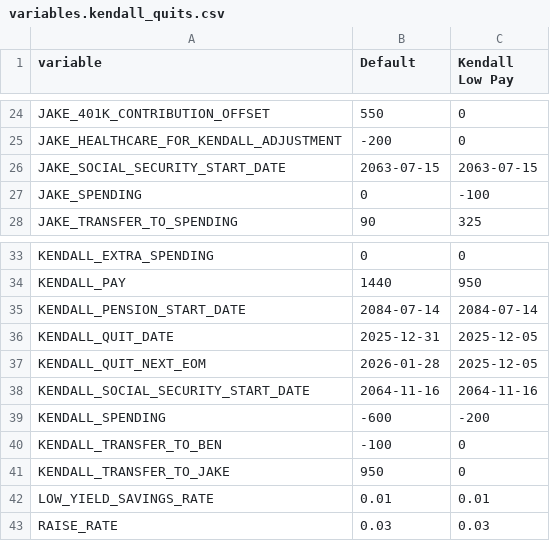
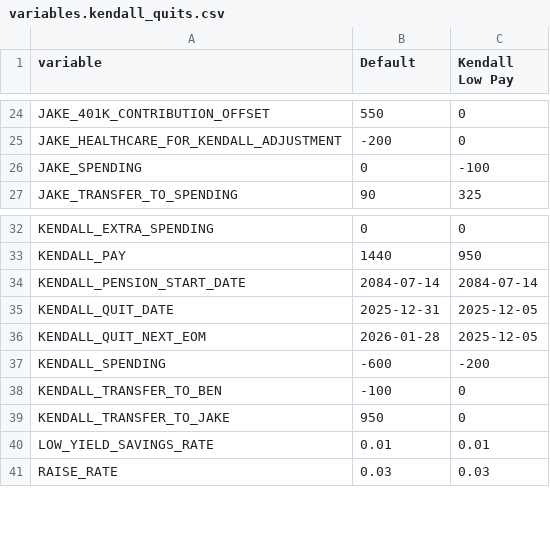
Before and after one commit to jakekausler/Bills-Node-Server, a CSV file: data/variables.kendall_quits.csv, drawn as a sheet; only a part is shown, gaps mark what is left out.

```diff
--- a/data/variables.kendall_quits.csv
+++ b/data/variables.kendall_quits.csv
@@ -25,3 +25,2 @@ JAKE_401K_CONTRIBUTION_OFFSET,550,0
 JAKE_HEALTHCARE_FOR_KENDALL_ADJUSTMENT,-200,0
-JAKE_SOCIAL_SECURITY_START_DATE,2063-07-15,2063-07-15
 JAKE_SPENDING,0,-100
@@ -37,3 +36,2 @@ KENDALL_QUIT_DATE,2025-12-31,2025-12-05
 KENDALL_QUIT_NEXT_EOM,2026-01-28,2025-12-05
-KENDALL_SOCIAL_SECURITY_START_DATE,2064-11-16,2064-11-16
 KENDALL_SPENDING,-600,-200
```
Also changed, not shown: 9 other files.
